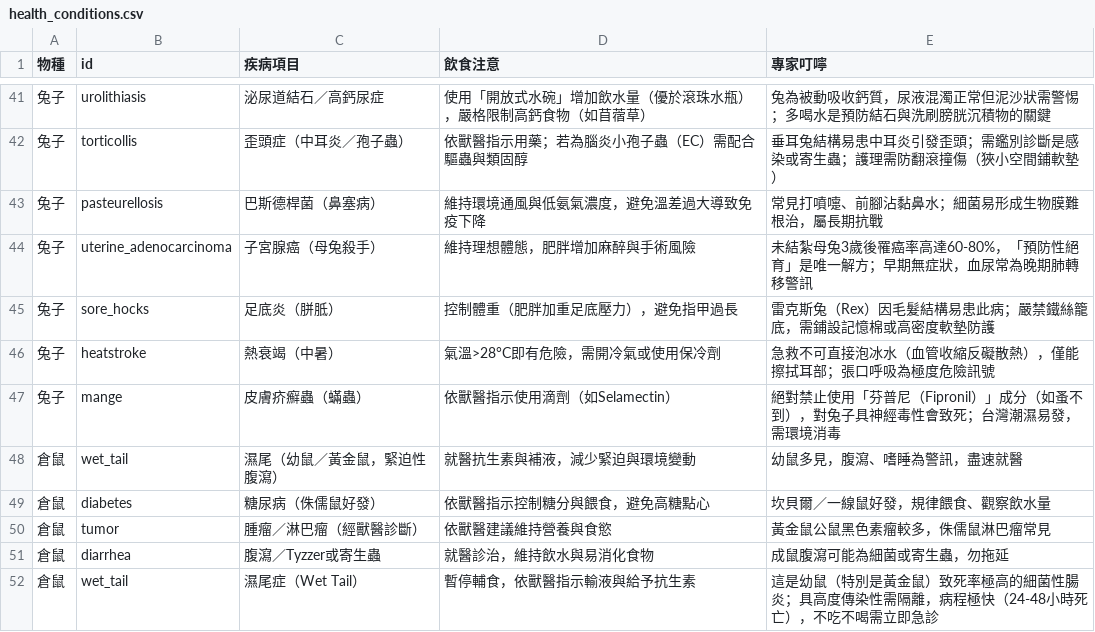
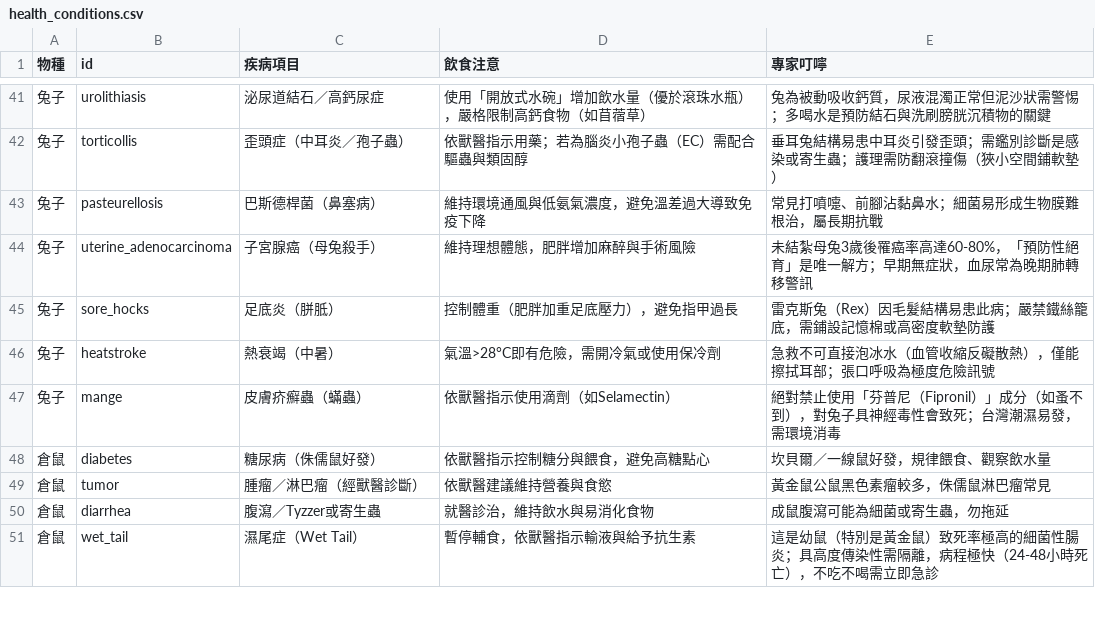
Before and after one commit to yichai-tw/yichai-tw.github.io, a CSV file: docs/health_conditions.csv, drawn as a sheet; only a part is shown, gaps mark what is left out; the diff names each change by its address in the sheet, - before the commit and + after, or states it on an @@ line.

Commit message:
update health options and csv workflow

```diff
--- a/docs/health_conditions.csv
+++ b/docs/health_conditions.csv
-row 48: 倉鼠 | wet_tail | 濕尾（幼鼠／黃金鼠，緊迫性腹瀉） | 就醫抗生素與補液，減少緊迫與環境變動 | 幼鼠多見，腹瀉、嗜睡為警訊，盡速就醫
```
Also changed, not shown: 10 other files.
